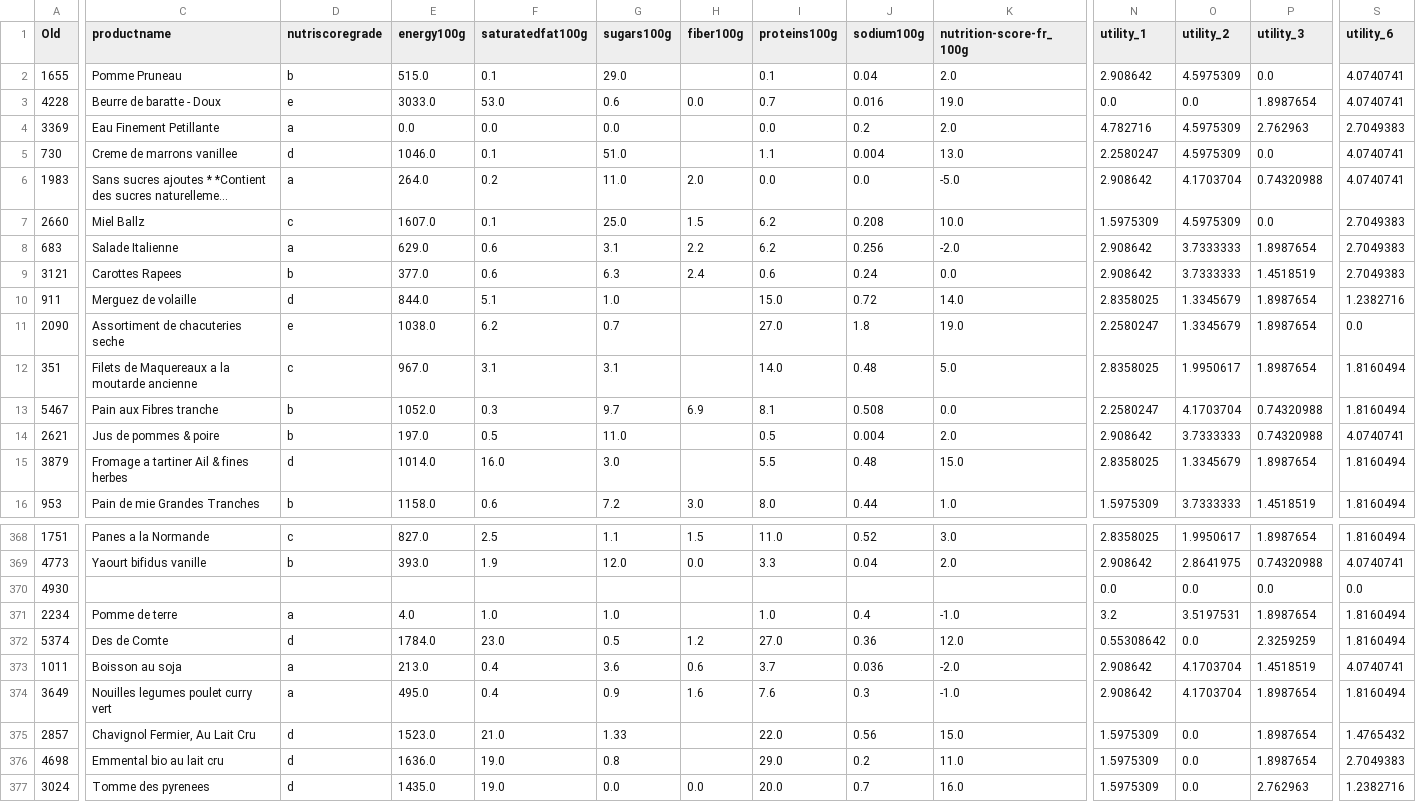
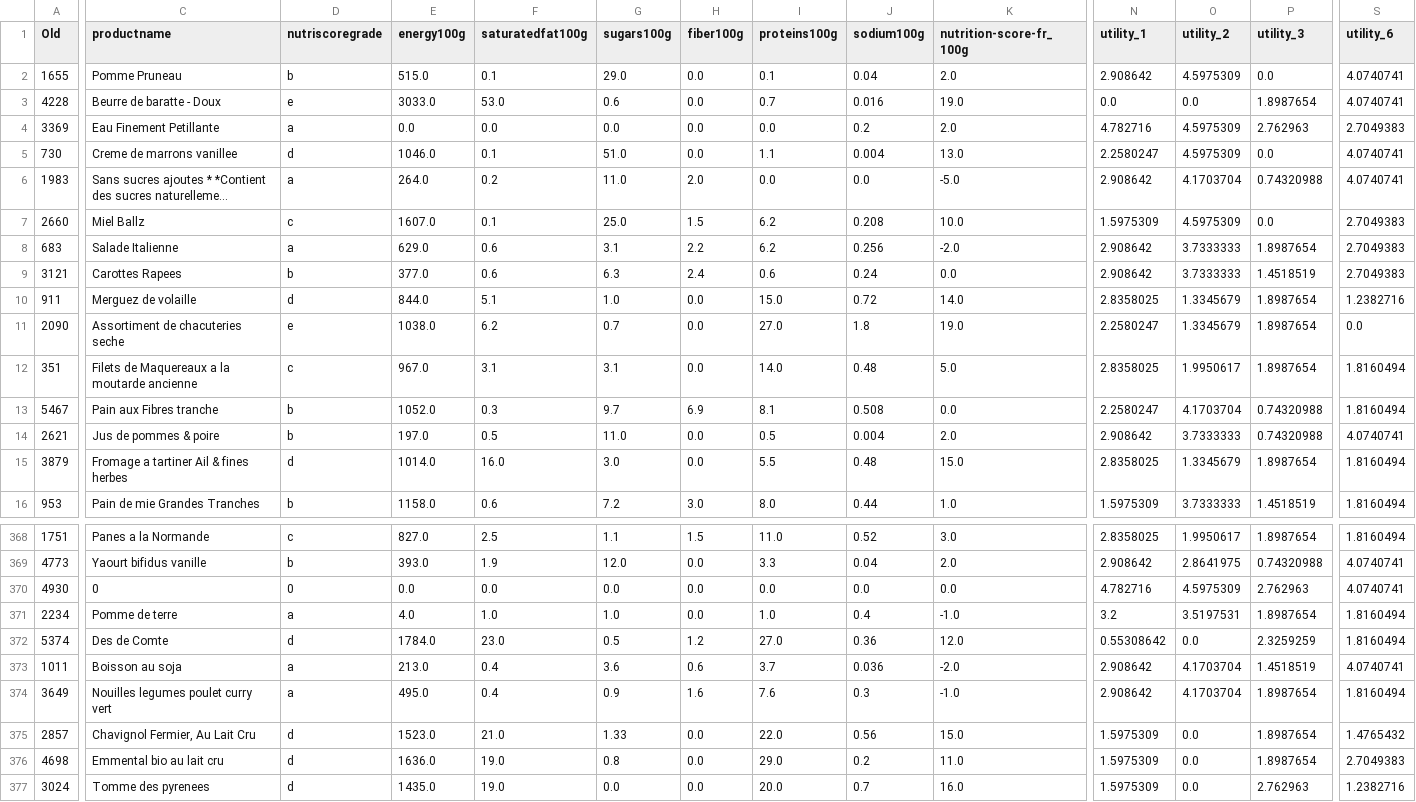
Before and after one commit to LediaIsaj/Decision_Modeling, a CSV file: model_results.csv, drawn as a sheet; only a part is shown, gaps mark what is left out; long unchanged cells end in …; the diff covers the shown part only; the diff names each change by its address in the sheet, - before the commit and + after, or states it on an @@ line.

```diff
--- a/model_results.csv
+++ b/model_results.csv
-H2 (fiber100g): (empty)
+H2 (fiber100g): 0.0
-H4:H5 (fiber100g): (empty)
+H4:H5 (fiber100g): 0.0
-H10:H12 (fiber100g): (empty)
+H10:H12 (fiber100g): 0.0
-H14:H15 (fiber100g): (empty)
+H14:H15 (fiber100g): 0.0
-C370 (productname): (empty)
+C370 (productname): 0
-D370 (nutriscoregrade): (empty)
+D370 (nutriscoregrade): 0
-E370 (energy100g): (empty)
+E370 (energy100g): 0.0
-F370 (saturatedfat100g): (empty)
+F370 (saturatedfat100g): 0.0
-G370 (sugars100g): (empty)
+G370 (sugars100g): 0.0
-H370:H371 (fiber100g): (empty)
+H370:H371 (fiber100g): 0.0
-I370 (proteins100g): (empty)
+I370 (proteins100g): 0.0
-J370 (sodium100g): (empty)
+J370 (sodium100g): 0.0
-K370 (nutrition-score-fr_100g): (empty)
+K370 (nutrition-score-fr_100g): 0.0
-N370 (utility_1): 0.0
+N370 (utility_1): 4.782716
-O370 (utility_2): 0.0
+O370 (utility_2): 4.5975309
-P370 (utility_3): 0.0
+P370 (utility_3): 2.762963
-S370 (utility_6): 0.0
+S370 (utility_6): 4.0740741
-H375:H376 (fiber100g): (empty)
+H375:H376 (fiber100g): 0.0
```
Also changed, not shown: 130 edited cells elsewhere in this file, 2 other files.
